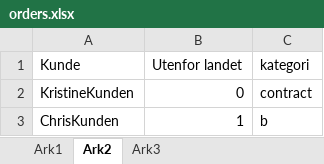
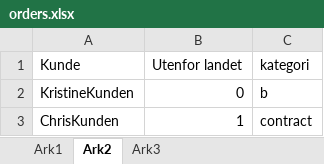
Before and after one commit to ismail-codar/Chris-Tora-master, an Excel workbook: input_data/orders.xlsx, sheet Ark2, drawn as a sheet; values as stored, in another font and other column widths than the file's, no borders; the diff names each change by its address in the sheet, - before the commit and + after, or states it on an @@ line.

```diff
--- a/input_data/orders.xlsx (sheet Ark2)
+++ b/input_data/orders.xlsx (sheet Ark2)
-C2 (kategori): contract
+C2 (kategori): b
-C3 (kategori): b
+C3 (kategori): contract
```
Also changed, not shown: sheet Ark1, 3 other files.
